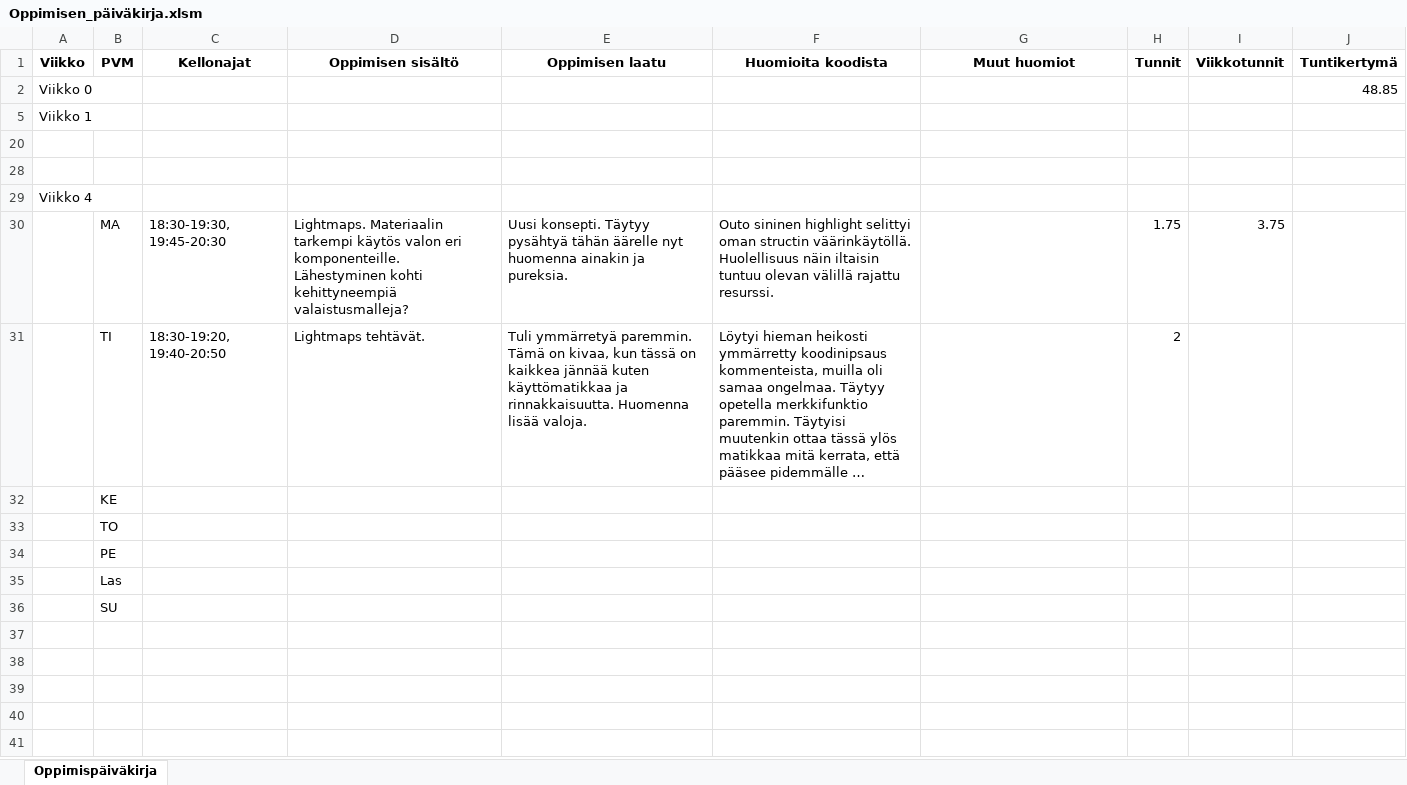
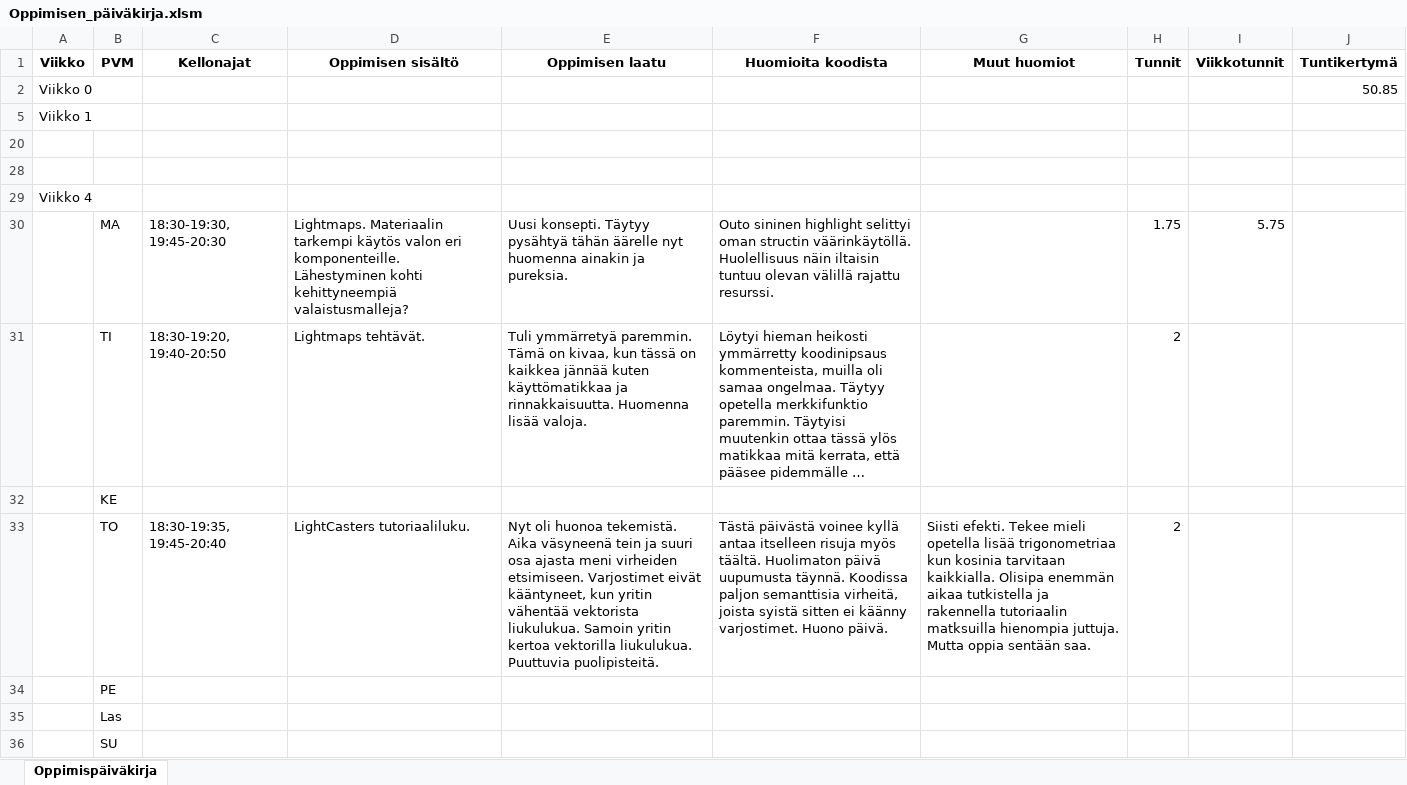
Before and after one commit to ven-gnz/OGL, an Excel workbook: Oppimisen_päiväkirja.xlsm, sheet Oppimispäiväkirja, drawn as a sheet; long unchanged cells end in …; values as stored, in another font and other column widths than the file's, no borders; removed rows and columns are numbered as before the commit, all else as after; the diff names each change by its address in the sheet, - before the commit and + after, or states it on an @@ line.

Commit message:
Moving point light, attenuation working.

```diff
--- a/Oppimisen_päiväkirja.xlsm (sheet Oppimispäiväkirja)
+++ b/Oppimisen_päiväkirja.xlsm (sheet Oppimispäiväkirja)
-J2 (Tuntikertymä): 48.85
+J2 (Tuntikertymä): 50.85
-I30 (Viikkotunnit): 3.75
+I30 (Viikkotunnit): 5.75
-row 33:  | TO
+row 33:  | TO | 18:30-19:35, 19:45-20:40 | LightCasters tutoriaaliluku. | Nyt oli huonoa tekemistä. Aika väsyneenä tein ja suuri osa ajasta meni virheiden etsimiseen. Varjostimet eivät kääntyneet, kun yritin vähentää vektorista liukulukua. Samoin yritin kertoa vektorilla liukulukua. Puuttuvia puolipisteitä. | Tästä päivästä voinee kyllä antaa itselleen risuja myös täältä. Huolimaton päivä uupumusta täynnä. Koodissa paljon semanttisia virheitä, joista syistä sitten ei käänny varjostimet. Huono päivä. | Siisti efekti. Tekee mieli opetella lisää trigonometriaa kun kosinia tarvitaan kaikkialla. Olisipa enemmän aikaa tutkistella ja rakennella tutoriaalin matksuilla hienompia juttuja. Mutta oppia sentään saa. | 2
```
Also changed, not shown: 2 other files.
